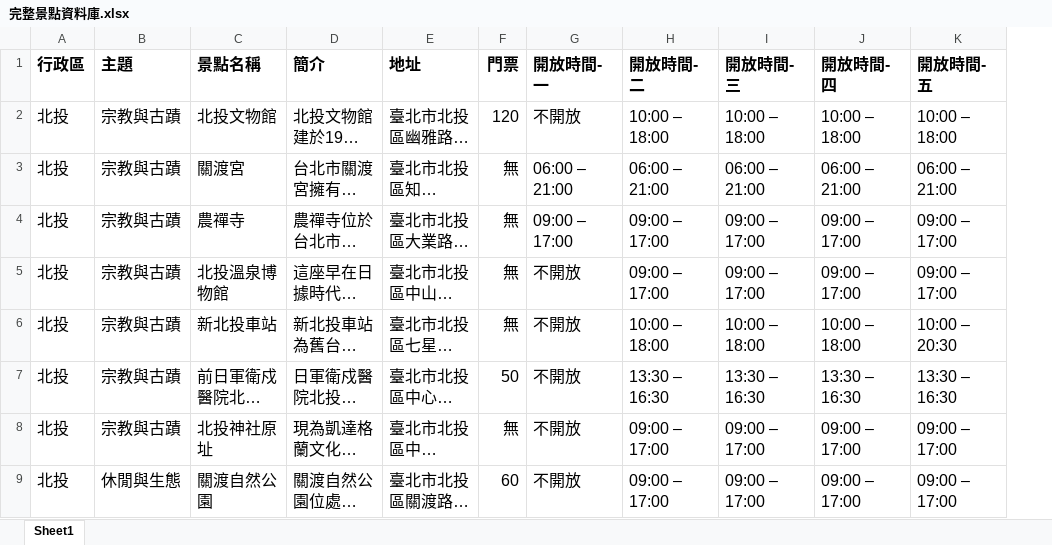
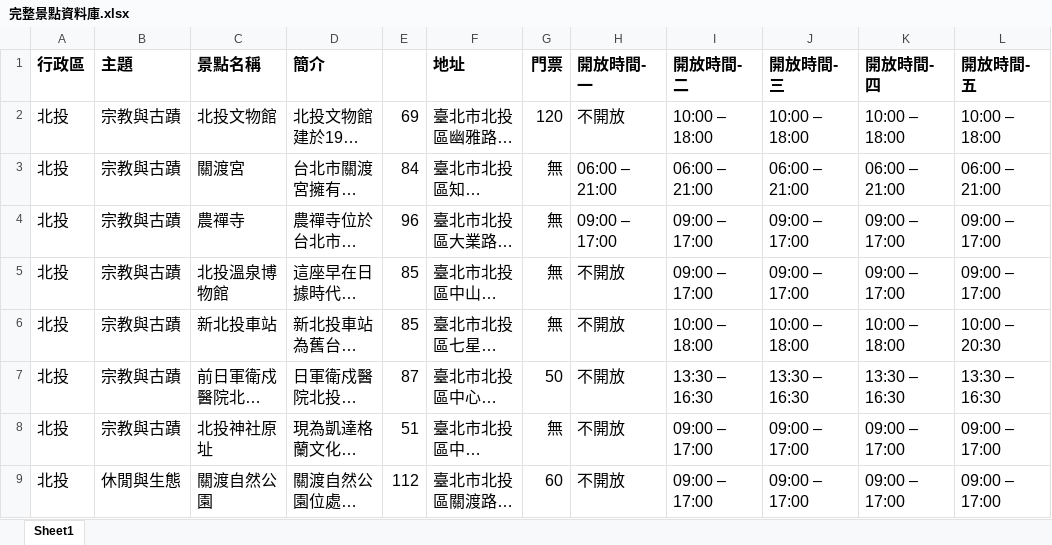
Before and after one commit to judychang20/New, an Excel workbook: 完整景點資料庫.xlsx, sheet Sheet1, drawn as a sheet; only a part is shown; long unchanged cells end in …; values as stored, in another font and other column widths than the file's, no borders; conditional formats not drawn; the diff names each change by its address in the sheet, - before the commit and + after, or states it on an @@ line.

Commit message:
新增完整景點資料庫的「簡介字數」
若超過110字會標紅底紅字

```diff
--- a/完整景點資料庫.xlsx (sheet Sheet1)
+++ b/完整景點資料庫.xlsx (sheet Sheet1)
+column E, rows 2-9: 69 | 84 | 96 | 85 | 85 | 87 | 51 | 112
```
